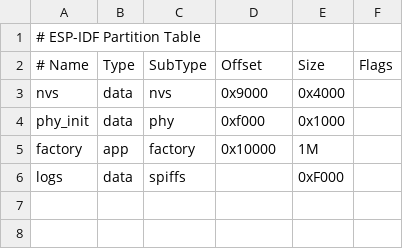
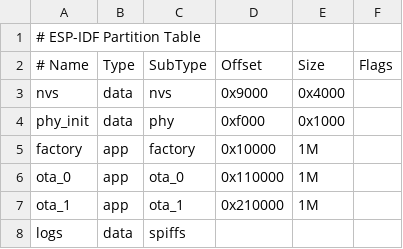
Before and after one commit to danielkurek/imf, a CSV file: src/esp32-logging/partitions.csv, drawn as a sheet.

```diff
--- a/src/esp32-logging/partitions.csv
+++ b/src/esp32-logging/partitions.csv
@@ -5,2 +5,4 @@ phy_init, data, phy,     0xf000,  0x1000,
 factory,  app,  factory, 0x10000,  1M,
-logs,     data, spiffs,  ,        0xF000,
+ota_0,    app,  ota_0,   0x110000, 1M,
+ota_1,    app,  ota_1,   0x210000, 1M,
+logs,     data, spiffs,  ,         ,
```
Also changed, not shown: 9 other files.
